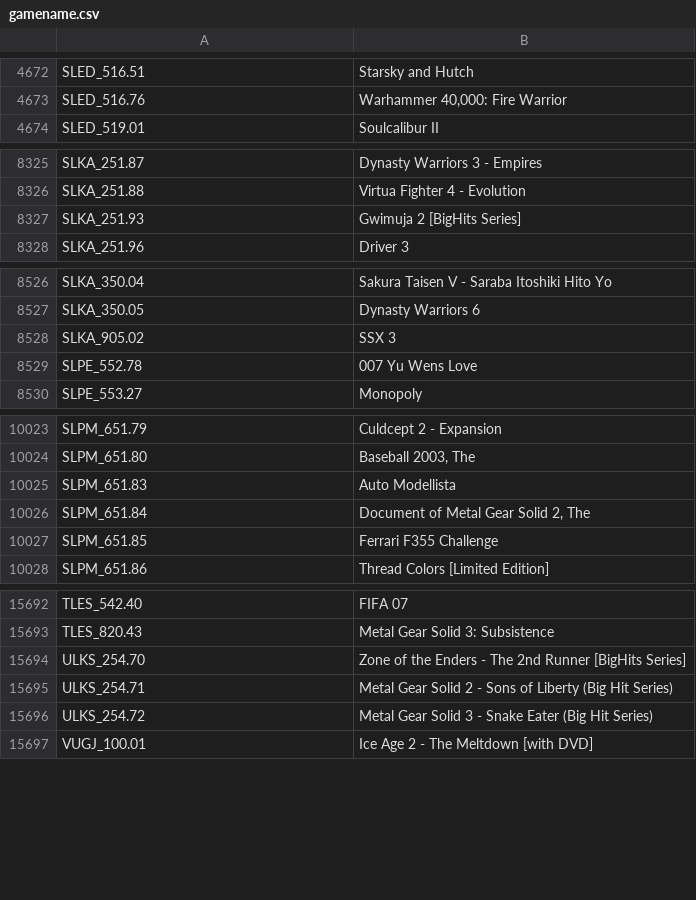
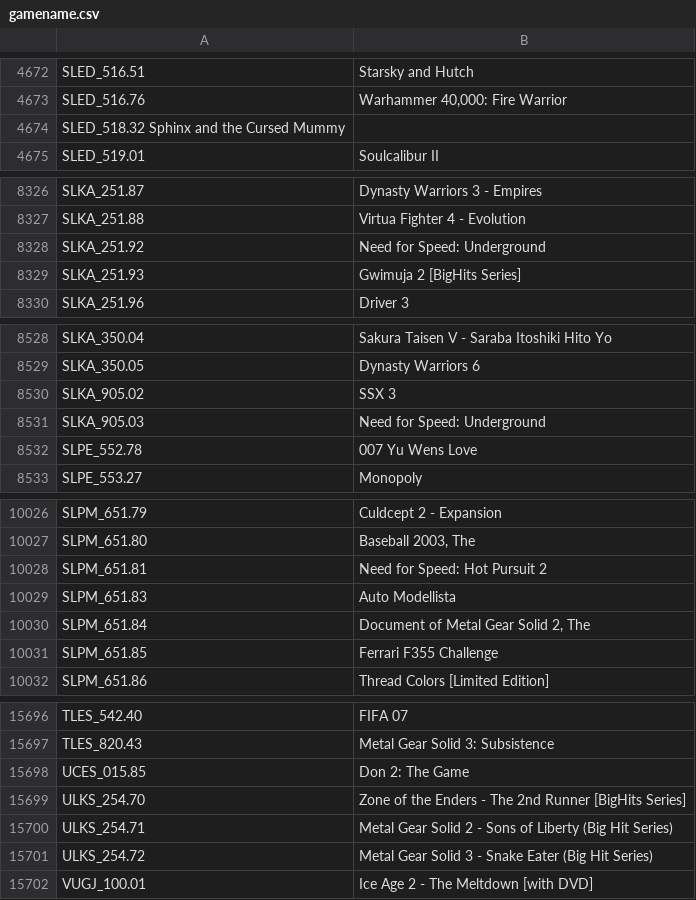
Before and after one commit to israpps/HDL-Batch-installer, a CSV file: Database/gamename.csv, drawn as a sheet; only a part is shown, gaps mark what is left out; the diff names each change by its address in the sheet, - before the commit and + after, or states it on an @@ line.

Commit message:
add 5 new gamename entries

```diff
--- a/Database/gamename.csv
+++ b/Database/gamename.csv
+row 4674: SLED_518.32 Sphinx and the Cursed Mummy
+row 8328: SLKA_251.92 | Need for Speed: Underground
+row 8531: SLKA_905.03 | Need for Speed: Underground
+row 10028: SLPM_651.81 | Need for Speed: Hot Pursuit 2
+row 15698: UCES_015.85 | Don 2: The Game
```
